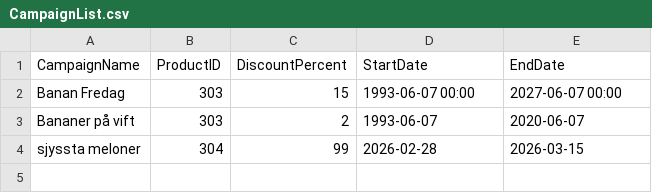
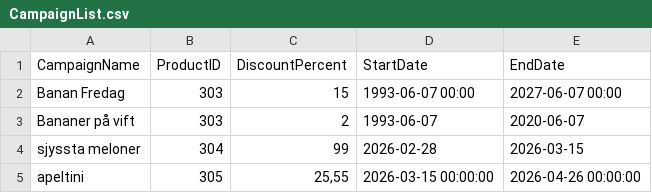
Before and after one commit to HenryBrandt-lgtm/kassasystem-nr405, a CSV file: kassasystem/Campaginfiles/CampaignList.csv, drawn as a sheet; the diff names each change by its address in the sheet, - before the commit and + after, or states it on an @@ line.

Commit message:
idiotproof add campaign

```diff
--- a/kassasystem/Campaginfiles/CampaignList.csv
+++ b/kassasystem/Campaginfiles/CampaignList.csv
+row 5: apeltini | 305 | 25,55 | 2026-03-15 00:00:00 | 2026-04-26 00:00:00
```
Also changed, not shown: kassasystem/Productsfiles/ProductList.csv, 2 other files.
